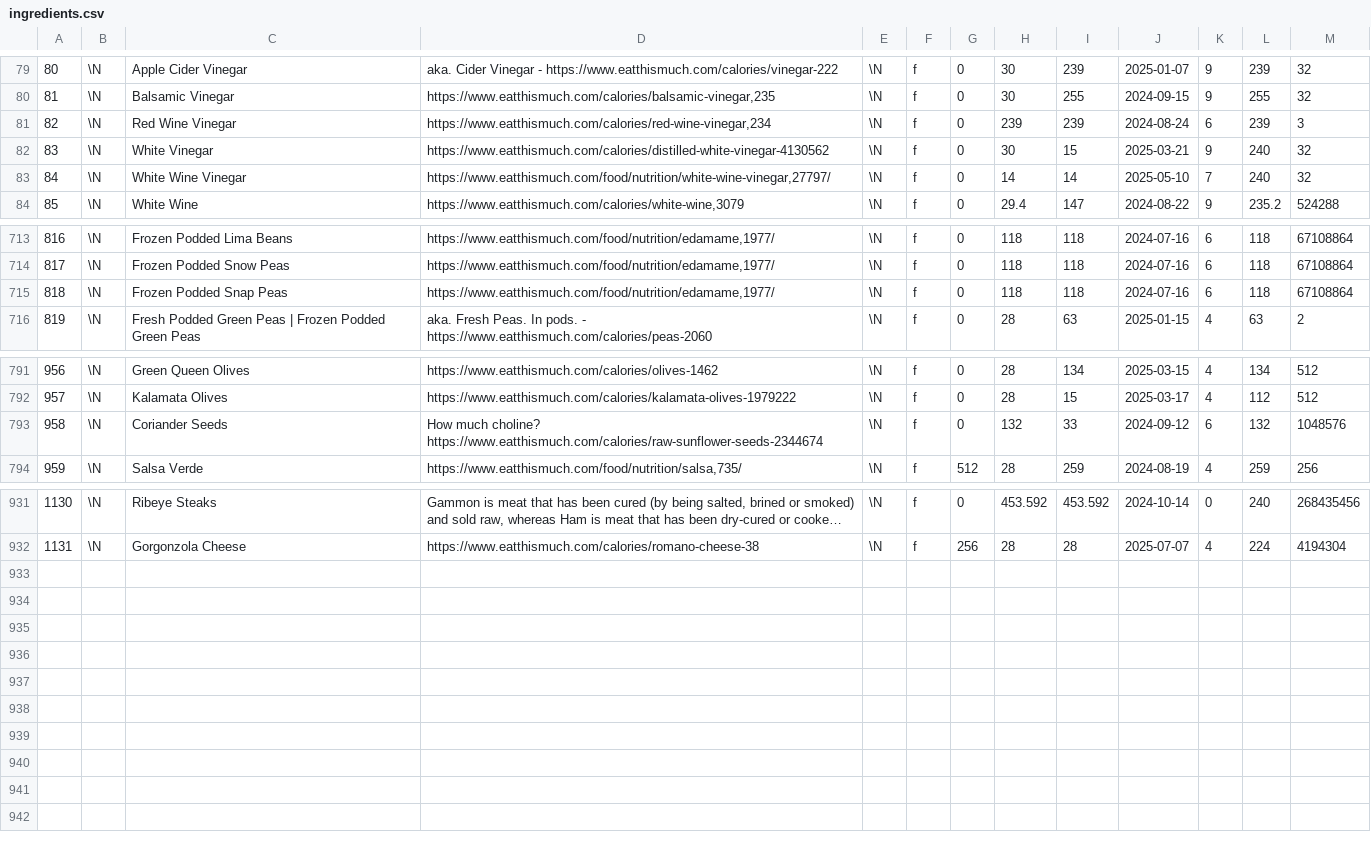
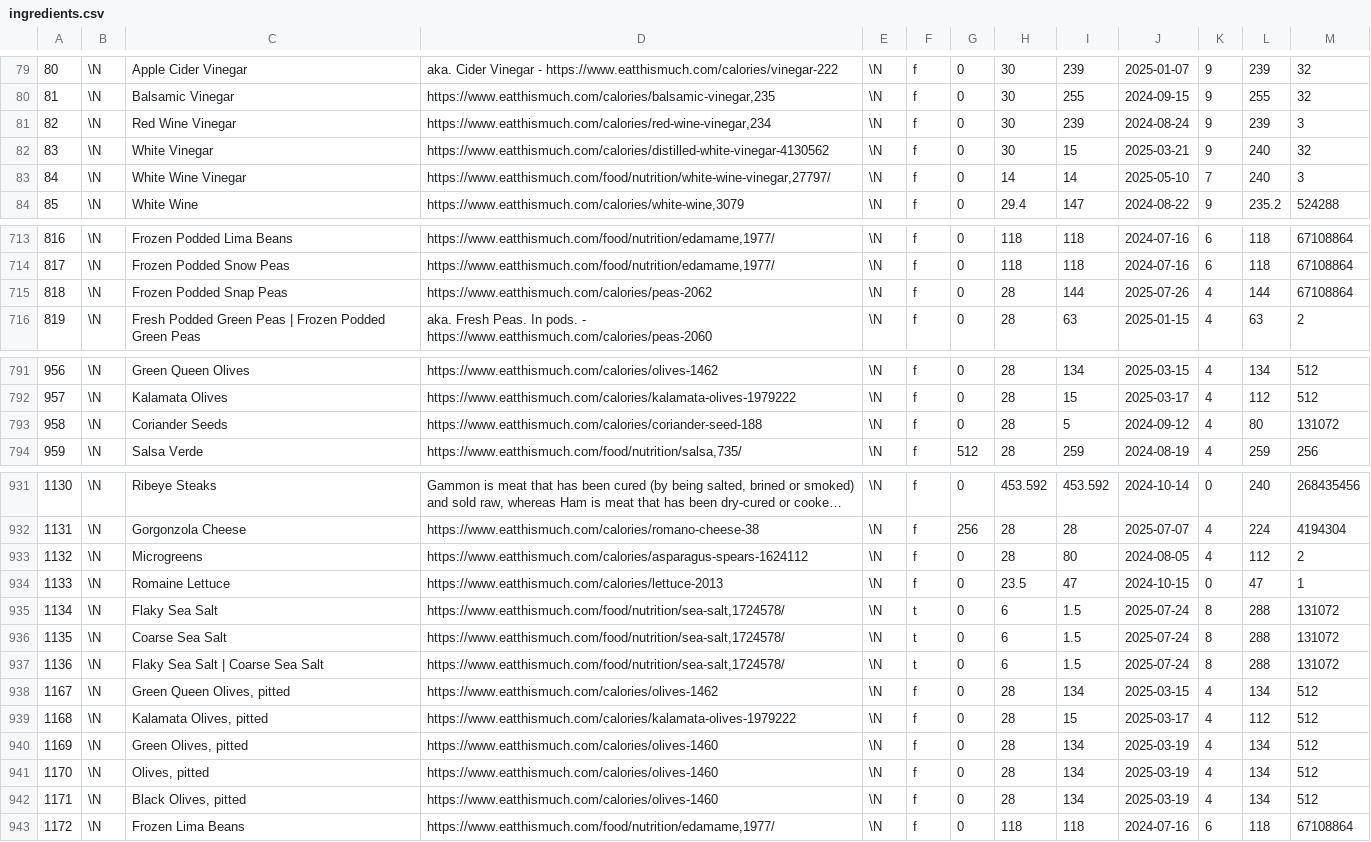
Before and after one commit to gscanlon21/a-feast-a-day, a CSV file: .backups/ingredients.csv, drawn as a sheet; only a part is shown, gaps mark what is left out; long unchanged cells end in …; the diff covers the shown part only.

```diff
--- a/.backups/ingredients.csv
+++ b/.backups/ingredients.csv
@@ -80,5 +80,5 @@
 81	\N	Balsamic Vinegar	https://www.eatthismuch.com/calories/balsamic-vinegar,235	\N	f	0	30	255	2024-09-15	9	255	32
-82	\N	Red Wine Vinegar	https://www.eatthismuch.com/calories/red-wine-vinegar,234	\N	f	0	239	239	2024-08-24	6	239	3
+82	\N	Red Wine Vinegar	https://www.eatthismuch.com/calories/red-wine-vinegar,234	\N	f	0	30	239	2024-08-24	9	239	3
 83	\N	White Vinegar	https://www.eatthismuch.com/calories/distilled-white-vinegar-4130562	\N	f	0	30	15	2025-03-21	9	240	32
-84	\N	White Wine Vinegar	https://www.eatthismuch.com/food/nutrition/white-wine-vinegar,27797/	\N	f	0	14	14	2025-05-10	7	240	32
+84	\N	White Wine Vinegar	https://www.eatthismuch.com/food/nutrition/white-wine-vinegar,27797/	\N	f	0	14	14	2025-05-10	7	240	3
 85	\N	White Wine	https://www.eatthismuch.com/calories/white-wine,3079	\N	f	0	29.4	147	2024-08-22	9	235.2	524288
@@ -714,3 +714,3 @@
 817	\N	Frozen Podded Snow Peas	https://www.eatthismuch.com/food/nutrition/edamame,1977/	\N	f	0	118	118	2024-07-16	6	118	67108864
-818	\N	Frozen Podded Snap Peas	https://www.eatthismuch.com/food/nutrition/edamame,1977/	\N	f	0	118	118	2024-07-16	6	118	67108864
+818	\N	Frozen Podded Snap Peas	https://www.eatthismuch.com/calories/peas-2062	\N	f	0	28	144	2025-07-26	4	144	67108864
 819	\N	Fresh Podded Green Peas | Frozen Podded Green Peas	aka. Fresh Peas. In pods. - https://www.eatthismuch.com/calories/peas-2060	\N	f	0	28	63	2025-01-15	4	63	2
@@ -792,3 +792,3 @@
 957	\N	Kalamata Olives	https://www.eatthismuch.com/calories/kalamata-olives-1979222	\N	f	0	28	15	2025-03-17	4	112	512
-958	\N	Coriander Seeds	How much choline? https://www.eatthismuch.com/calories/raw-sunflower-seeds-2344674	\N	f	0	132	33	2024-09-12	6	132	1048576
+958	\N	Coriander Seeds	https://www.eatthismuch.com/calories/coriander-seed-188	\N	f	0	28	5	2024-09-12	4	80	131072
 959	\N	Salsa Verde	https://www.eatthismuch.com/food/nutrition/salsa,735/	\N	f	512	28	259	2024-08-19	4	259	256
@@ -932 +932,12 @@
 1131	\N	Gorgonzola Cheese	https://www.eatthismuch.com/calories/romano-cheese-38	\N	f	256	28	28	2025-07-07	4	224	4194304
+1132	\N	Microgreens	https://www.eatthismuch.com/calories/asparagus-spears-1624112	\N	f	0	28	80	2024-08-05	4	112	2
+1133	\N	Romaine Lettuce	https://www.eatthismuch.com/calories/lettuce-2013	\N	f	0	23.5	47	2024-10-15	0	47	1
+1134	\N	Flaky Sea Salt	https://www.eatthismuch.com/food/nutrition/sea-salt,1724578/	\N	t	0	6	1.5	2025-07-24	8	288	131072
+1135	\N	Coarse Sea Salt	https://www.eatthismuch.com/food/nutrition/sea-salt,1724578/	\N	t	0	6	1.5	2025-07-24	8	288	131072
+1136	\N	Flaky Sea Salt | Coarse Sea Salt	https://www.eatthismuch.com/food/nutrition/sea-salt,1724578/	\N	t	0	6	1.5	2025-07-24	8	288	131072
+1167	\N	Green Queen Olives, pitted	https://www.eatthismuch.com/calories/olives-1462	\N	f	0	28	134	2025-03-15	4	134	512
+1168	\N	Kalamata Olives, pitted	https://www.eatthismuch.com/calories/kalamata-olives-1979222	\N	f	0	28	15	2025-03-17	4	112	512
+1169	\N	Green Olives, pitted	https://www.eatthismuch.com/calories/olives-1460	\N	f	0	28	134	2025-03-19	4	134	512
+1170	\N	Olives, pitted	https://www.eatthismuch.com/calories/olives-1460	\N	f	0	28	134	2025-03-19	4	134	512
+1171	\N	Black Olives, pitted	https://www.eatthismuch.com/calories/olives-1460	\N	f	0	28	134	2025-03-19	4	134	512
+1172	\N	Frozen Lima Beans	https://www.eatthismuch.com/food/nutrition/edamame,1977/	\N	f	0	118	118	2024-07-16	6	118	67108864
```
Also changed, not shown: 4 edited cells elsewhere in this file, .backups/recipes.csv, 8 other files.
